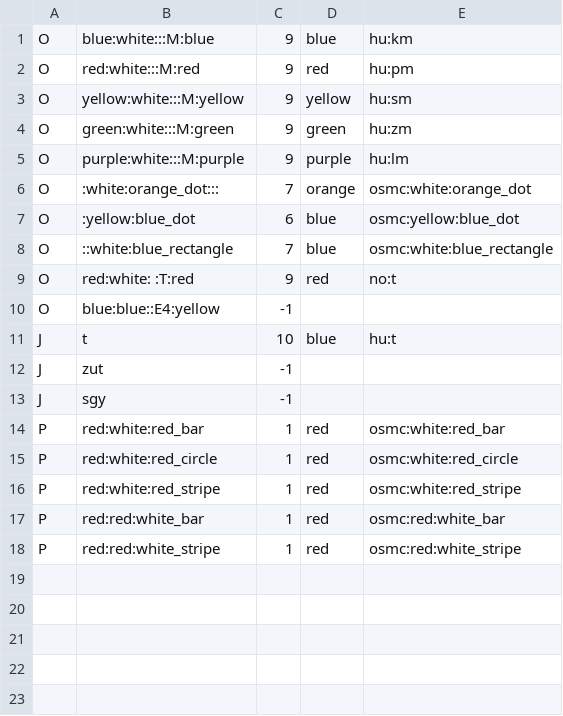
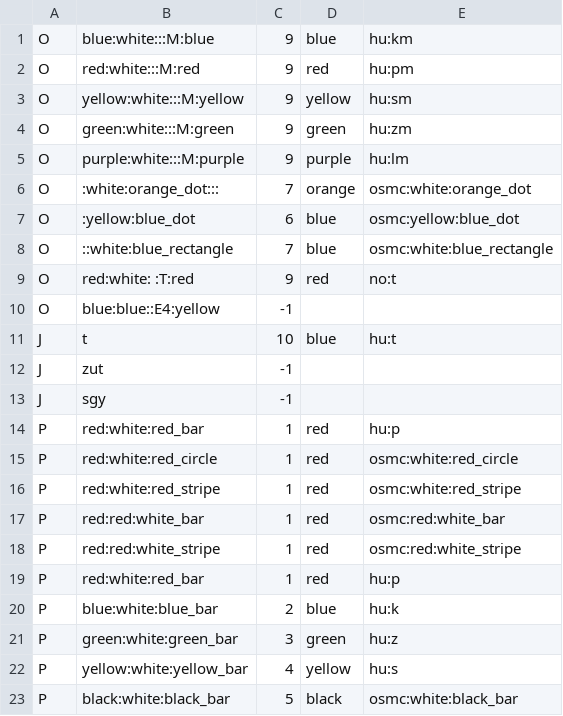
Before and after one commit to openhiking/openhiking-mapsforge, a CSV file: config/symbol-lookup.csv, drawn as a sheet.

```diff
--- a/config/symbol-lookup.csv
+++ b/config/symbol-lookup.csv
@@ -13,3 +13,3 @@ J,zut,-1,,
 J,sgy,-1,,
-P,red:white:red_bar,1,red,osmc:white:red_bar
+P,red:white:red_bar,1,red,hu:p
 P,red:white:red_circle,1,red,osmc:white:red_circle
@@ -18 +18,6 @@ P,red:red:white_bar,1,red,osmc:red:white_bar
 P,red:red:white_stripe,1,red,osmc:red:white_stripe
+P,red:white:red_bar,1,red,hu:p
+P,blue:white:blue_bar,2,blue,hu:k
+P,green:white:green_bar,3,green,hu:z
+P,yellow:white:yellow_bar,4,yellow,hu:s
+P,black:white:black_bar,5,black,osmc:white:black_bar
```
Also changed, not shown: 34 other files.
